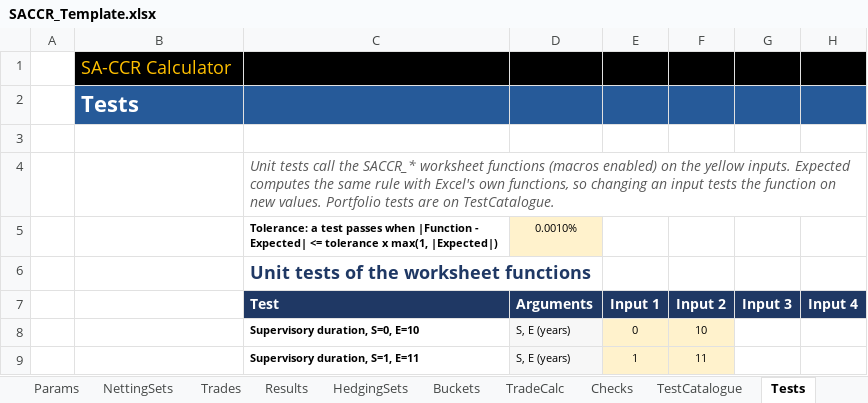
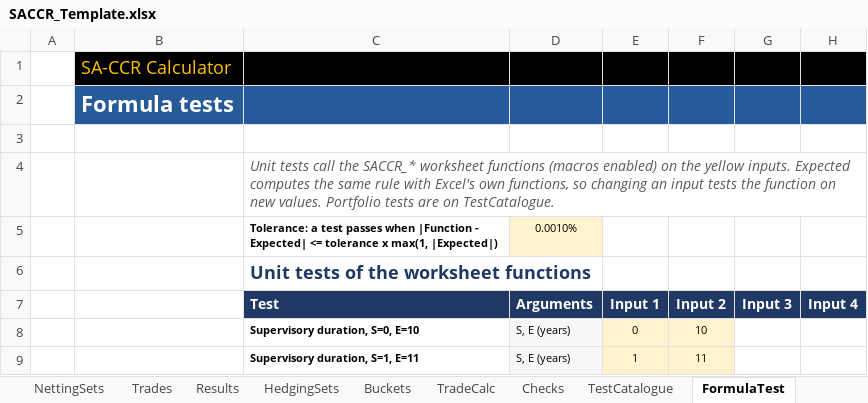
Before and after one commit to danielep71/K-SACCR, an Excel workbook: src/workbook/SACCR_Template.xlsx, sheet FormulaTest, drawn as a sheet; only a part is shown; values as stored, in another font and other column widths than the file's, no borders; the diff names each change by its address in the sheet, - before the commit and + after, or states it on an @@ line.

Commit message:
Rename the Tests sheet to FormulaTest
The sheet tests the SACCR_* worksheet functions, and "Tests" did not
say which tests next to TestCatalogue and the VBA test suites. The sheet
is now FormulaTest with the title "Formula tests"; the tolerance name
becomes FormulaTest_Tolerance and the 22 Result formulas use it. The
README sheet list (C46) and description (D11) and the Basel_vs_CRR
reference (J18) name the new sheet. The code name stays shTests, so the
document module and existing development workbooks are unaffected.
Workbook guide and the CHANGELOG entry updated.

Validated: python tools/check.py, all gates pass; no VBA refers to the
sheet by name; LibreOffice opens the sheet as FormulaTest and, with the
cached values removed, a Result formula evaluates through
FormulaTest_Tolerance. Excel not run.

```diff
--- a/src/workbook/SACCR_Template.xlsx (sheet FormulaTest)
+++ b/src/workbook/SACCR_Template.xlsx (sheet FormulaTest)
-sheet tab: Tests
+sheet tab: FormulaTest
-B2: Tests
+B2: Formula tests
```
Also changed, not shown: sheet README, sheet Basel_vs_CRR, 2 other files.
